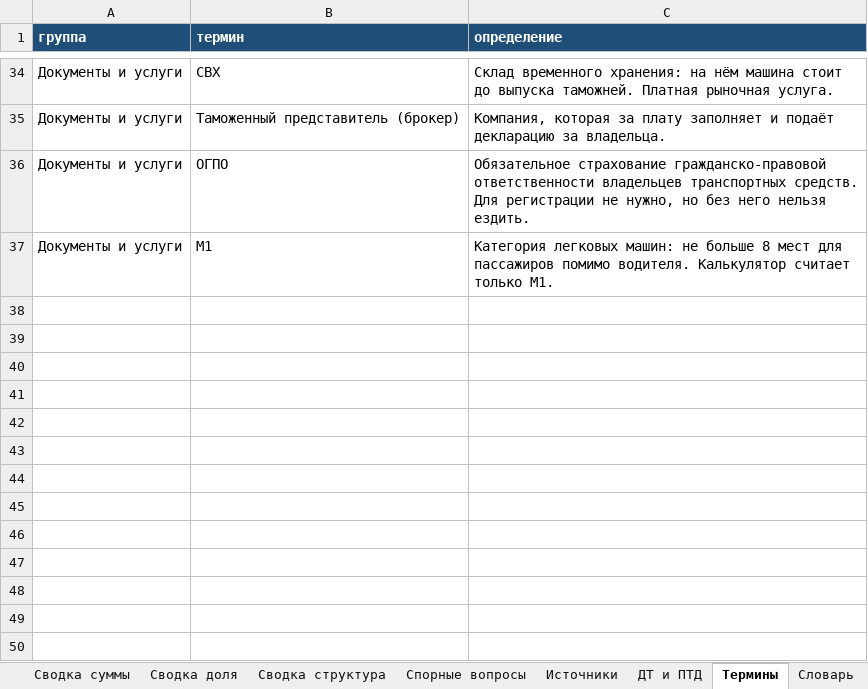
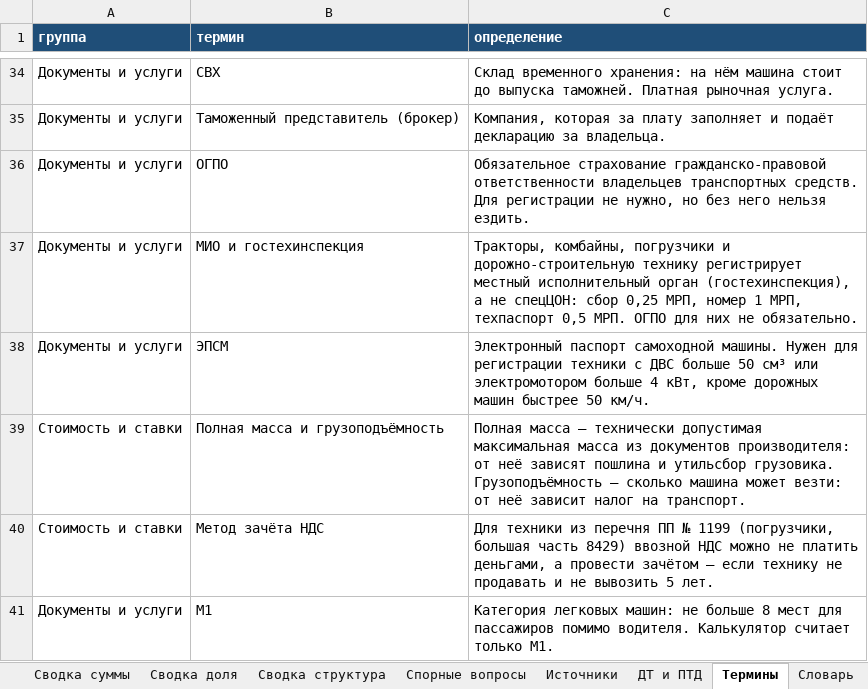
Before and after one commit to aslantuk-bit/kz-auto-import, an Excel workbook: out/kz_auto_import_2026-10.xlsx, sheet Термины, drawn as a sheet; only a part is shown, gaps mark what is left out; values as stored, in another font and other column widths than the file's, no borders; the diff names each change by its address in the sheet, - before the commit and + after, or states it on an @@ line.

Commit message:
Грузовики, мотоциклы, спецтехника и сравнение с ценами Kolesa
- vehicles.py / docs/vehicles.js: 23 вида техники — грузовики по массе, тягачи, 8705, мотоциклы,
  тракторы, комбайны, погрузчики, дорожно-строительная техника; ЕТТ гр. 84/87 против ставок РК
  по ВТО, ПТД для мото и грузовиков до 5 т, утильсбор, МВД или МИО, налог, НДС зачётом; советы;
  сверка Python и JS на 29 808 расчётах
- исследования H (таможня) и I (сторона РК), база ставок — 687 записей
- kolesa.py: медианы объявлений Kolesa.kz по 44 моделям за 2016–2025 (сбор через браузер),
  сравнение «ввезти самому или купить здесь» в калькуляторе приложения и сайта
- версия 1.6.0

```diff
--- a/out/kz_auto_import_2026-10.xlsx (sheet Термины)
+++ b/out/kz_auto_import_2026-10.xlsx (sheet Термины)
+row 37: Документы и услуги | МИО и гостехинспекция | Тракторы, комбайны, погрузчики и дорожно-строительную технику регистрирует местный исполнительный орган (гостехинспекция), а не спецЦОН: сбор 0,25 МРП, номер 1 МРП, техпаспорт 0,5 МРП. ОГПО для них не обязательно.
+row 38: Документы и услуги | ЭПСМ | Электронный паспорт самоходной машины. Нужен для регистрации техники с ДВС больше 50 см³ или электромотором больше 4 кВт, кроме дорожных машин быстрее 50 км/ч.
+row 39: Стоимость и ставки | Полная масса и грузоподъёмность | Полная масса — технически допустимая максимальная масса из документов производителя: от неё зависят пошлина и утильсбор грузовика. Грузоподъёмность — сколько машина может везти: от неё зависит налог на транспорт.
+row 40: Стоимость и ставки | Метод зачёта НДС | Для техники из перечня ПП № 1199 (погрузчики, большая часть 8429) ввозной НДС можно не платить деньгами, а провести зачётом — если технику не продавать и не вывозить 5 лет.
```
Also changed, not shown: sheet Ставки, sheet Источники, sheet Спорные вопросы, sheet Оглавление, 28 other files.
